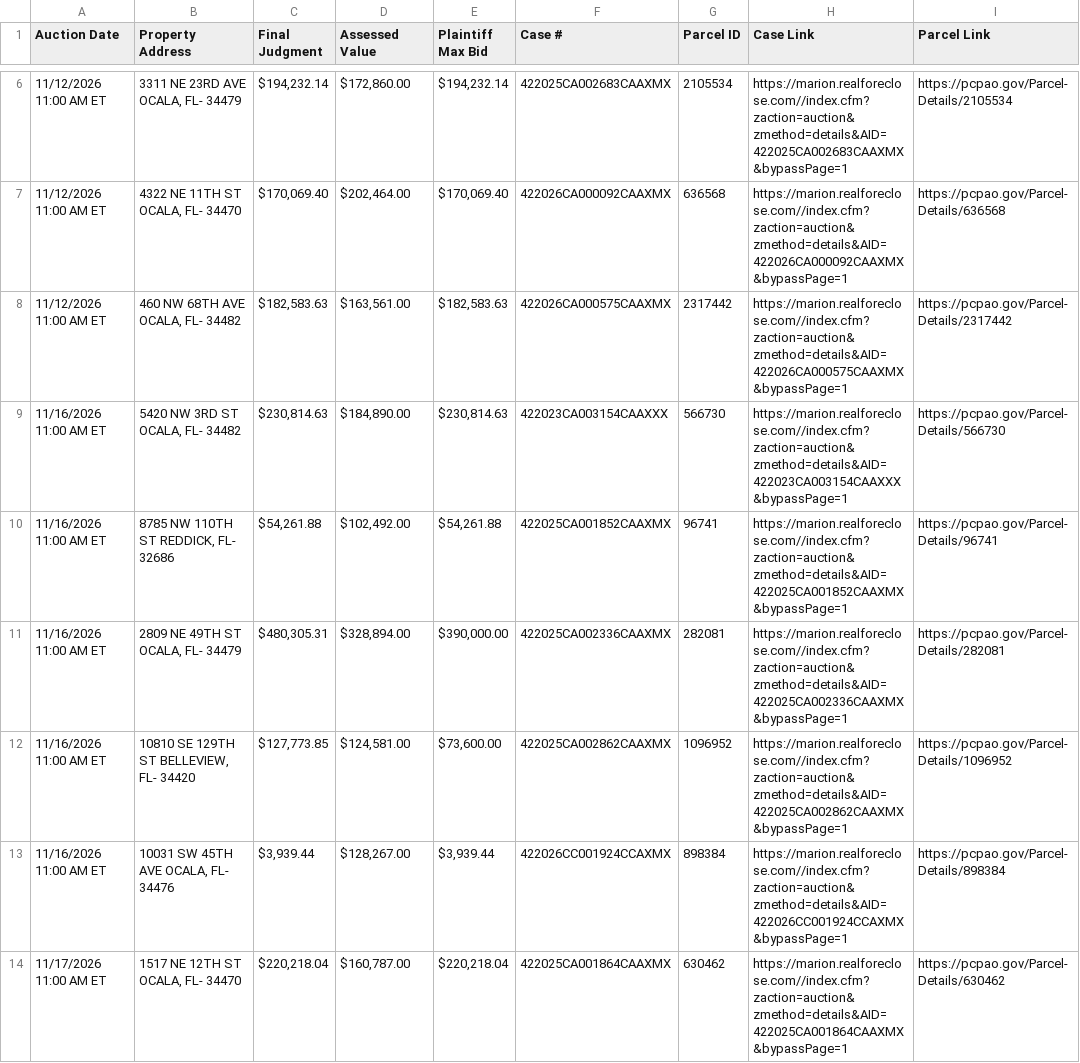
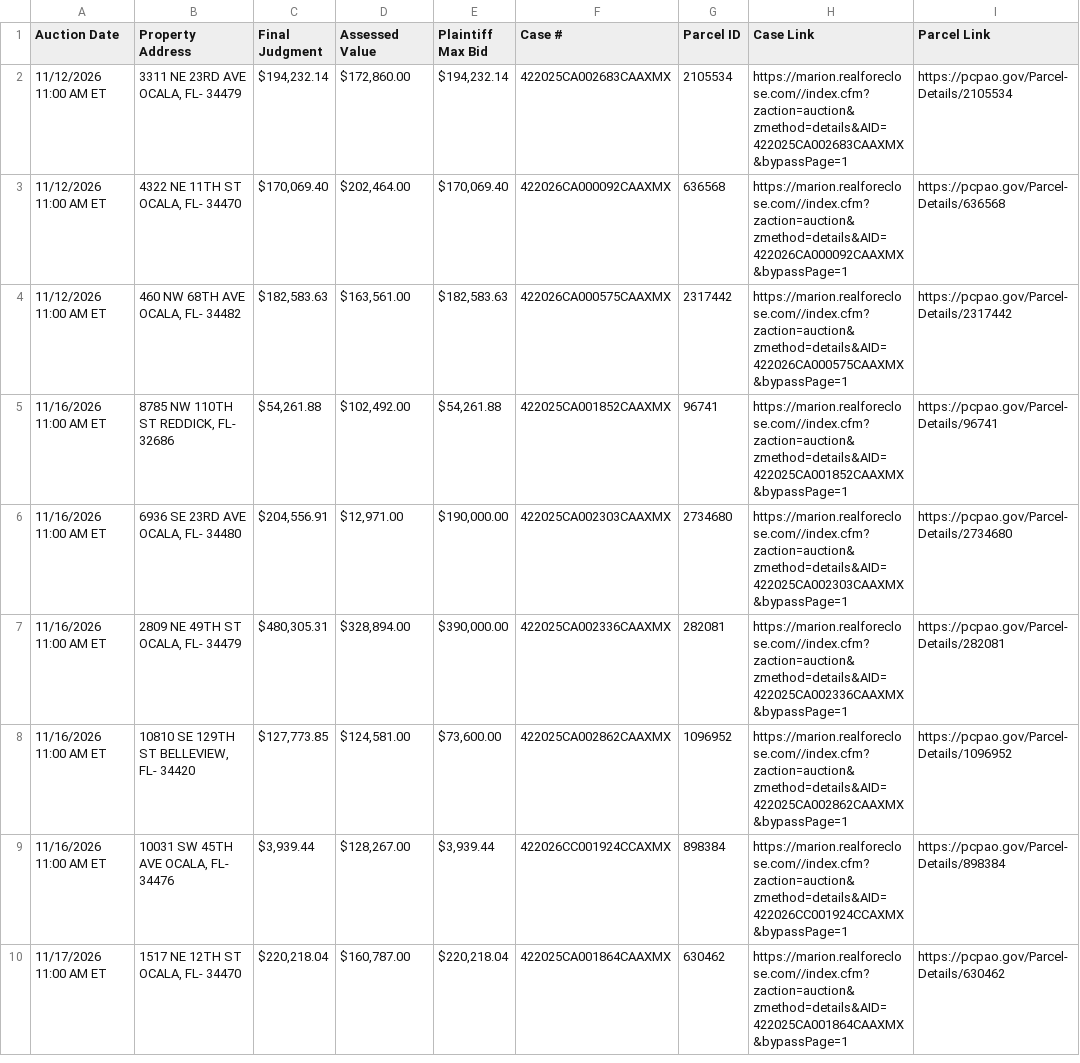
Before and after one commit to figlesias7/realforeclose-marion, a CSV file: data/active_foreclosures.csv, drawn as a sheet; only a part is shown, gaps mark what is left out; removed rows and columns are numbered as before the commit, all else as after; the diff covers the shown part only; the diff names each change by its address in the sheet, - before the commit and + after, or states it on an @@ line.

```diff
--- a/data/active_foreclosures.csv
+++ b/data/active_foreclosures.csv
-row 9: 11/16/2026 11:00 AM ET | 5420 NW 3RD ST OCALA, FL- 34482 | $230,814.63 | $184,890.00 | $230,814.63 | 422023CA003154CAAXXX | 566730 | https://marion.realforeclose.com//index.cfm?zaction=auction&zmethod=details&AID=422023CA003154CAAXXX&bypassPage=1 | https://pcpao.gov/Parcel-Details/566730
+row 6: 11/16/2026 11:00 AM ET | 6936 SE 23RD AVE OCALA, FL- 34480 | $204,556.91 | $12,971.00 | $190,000.00 | 422025CA002303CAAXMX | 2734680 | https://marion.realforeclose.com//index.cfm?zaction=auction&zmethod=details&AID=422025CA002303CAAXMX&bypassPage=1 | https://pcpao.gov/Parcel-Details/2734680
```
Also changed, not shown: 1 added row, 5 removed rows and 1 edited cell elsewhere in this file, data/event_log.csv, 3 other files.
